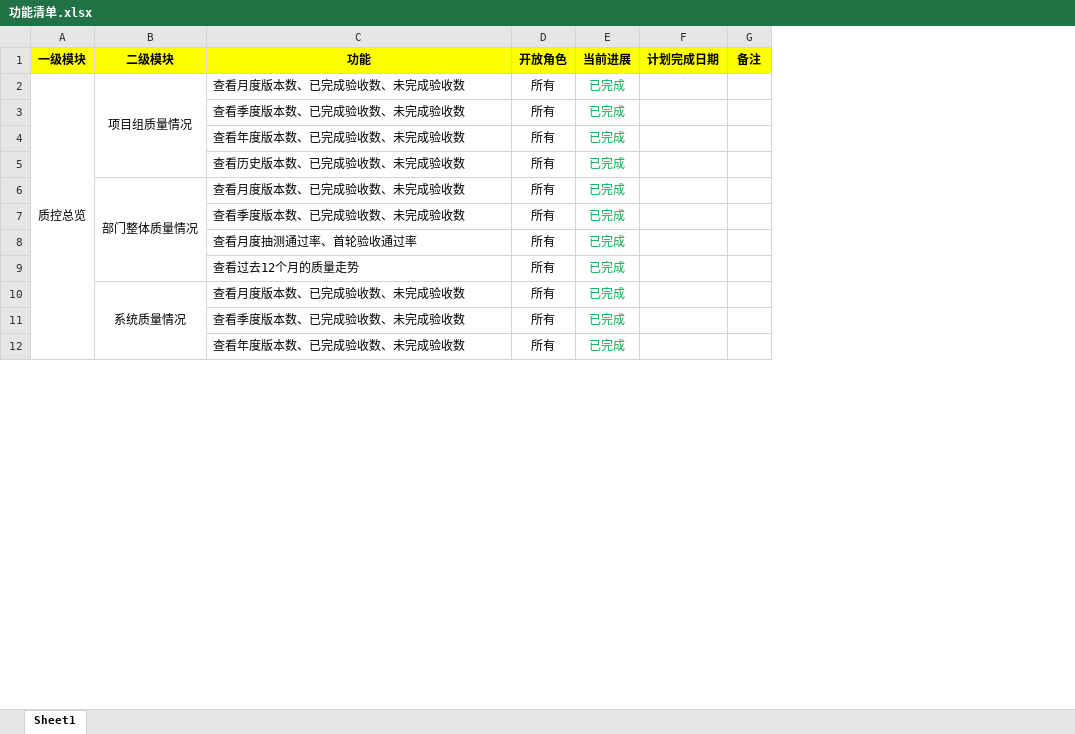
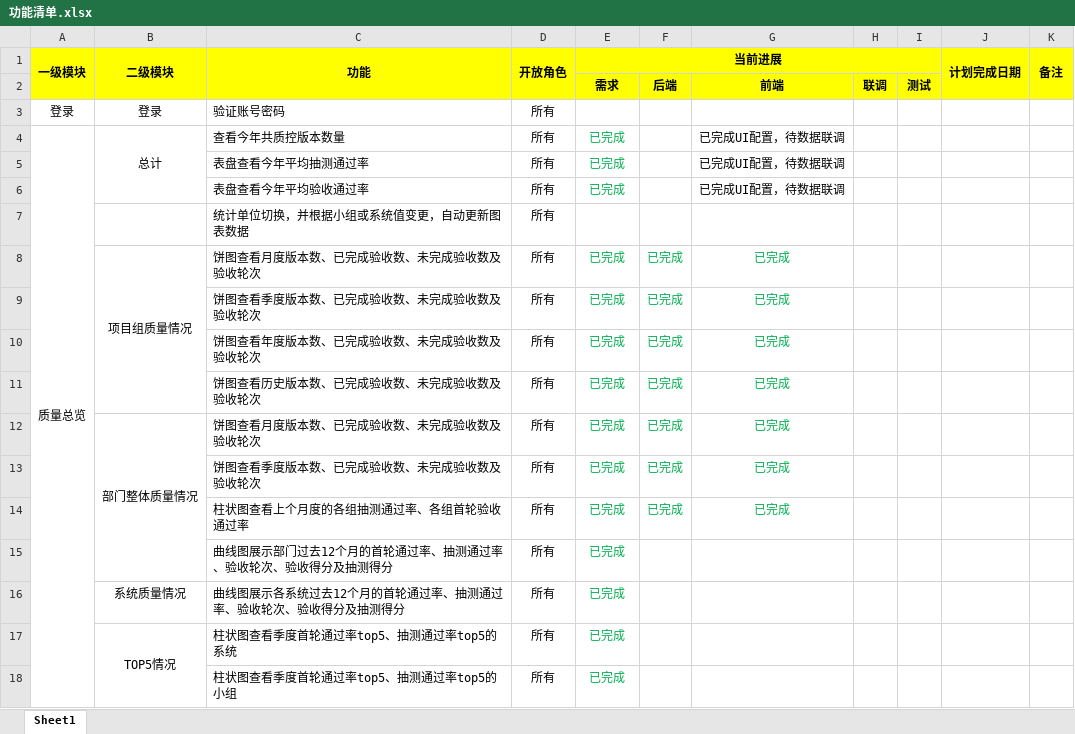
Before and after one commit to lhk0705/scoreIndex, an Excel workbook: static/需求/功能清单.xlsx, sheet Sheet1, drawn as a sheet; only a part is shown; values as stored, in another font and other column widths than the file's, no borders; removed rows and columns are numbered as before the commit, all else as after; the diff covers the shown part only; the diff names each change by its address in the sheet, - before the commit and + after, or states it on an @@ line.

```diff
--- a/static/需求/功能清单.xlsx (sheet Sheet1)
+++ b/static/需求/功能清单.xlsx (sheet Sheet1)
+column F, rows 8-14: all 已完成
+column G, rows 8-14: all 已完成
+column H, empty
+column I, empty
+A1:A2 merged
+B1:B2 merged
+C1:C2 merged
+D1:D2 merged
+E1:I1 merged
+J1:J2 merged
+K1:K2 merged
+row 2:  |  |  |  | 需求 | 后端 | 前端 | 联调 | 测试
+row 3: 登录 | 登录 | 验证账号密码 | 所有
+row 4: 质量总览 | 总计 | 查看今年共质控版本数量 | 所有 | 已完成 |  | 已完成UI配置，待数据联调
+row 5:  |  | 表盘查看今年平均抽测通过率 | 所有 | 已完成 |  | 已完成UI配置，待数据联调
+row 6:  |  | 表盘查看今年平均验收通过率 | 所有 | 已完成 |  | 已完成UI配置，待数据联调
+row 7:  |  | 统计单位切换，并根据小组或系统值变更，自动更新图表数据 | 所有
-A8 (一级模块): 质控总览
+A8 (一级模块): (empty)
-A2:A13 merged
-C8 (功能): 查看月度版本数、已完成验收数、未完成验收数
+C8 (功能): 饼图查看月度版本数、已完成验收数、未完成验收数及验收轮次
-C9 (功能): 查看季度版本数、已完成验收数、未完成验收数
+C9 (功能): 饼图查看季度版本数、已完成验收数、未完成验收数及验收轮次
-C10 (功能): 查看年度版本数、已完成验收数、未完成验收数
+C10 (功能): 饼图查看年度版本数、已完成验收数、未完成验收数及验收轮次
-C11 (功能): 查看历史版本数、已完成验收数、未完成验收数
+C11 (功能): 饼图查看历史版本数、已完成验收数、未完成验收数及验收轮次
-C12 (功能): 查看月度版本数、已完成验收数、未完成验收数
+C12 (功能): 饼图查看月度版本数、已完成验收数、未完成验收数及验收轮次
-C13 (功能): 查看季度版本数、已完成验收数、未完成验收数
+C13 (功能): 饼图查看季度版本数、已完成验收数、未完成验收数及验收轮次
-C14 (功能): 查看月度抽测通过率、首轮验收通过率
+C14 (功能): 柱状图查看上个月度的各组抽测通过率、各组首轮验收通过率
-C15 (功能): 查看过去12个月的质量走势
+C15 (功能): 曲线图展示部门过去12个月的首轮通过率、抽测通过率、验收轮次、验收得分及抽测得分
-B10:B13 merged
-C16 (功能): 查看月度版本数、已完成验收数、未完成验收数
+C16 (功能): 曲线图展示各系统过去12个月的首轮通过率、抽测通过率、验收轮次、验收得分及抽测得分
-B17 (二级模块): (empty)
+B17 (二级模块): TOP5情况
+B17:B18 merged
-C17 (功能): 查看季度版本数、已完成验收数、未完成验收数
+C17 (功能): 柱状图查看季度首轮通过率top5、抽测通过率top5的系统
-C18 (功能): 查看年度版本数、已完成验收数、未完成验收数
+C18 (功能): 柱状图查看季度首轮通过率top5、抽测通过率top5的小组
```
Also changed, not shown: 46 added rows, 11 removed rows, 40 edited cells and merged cells elsewhere in this sheet, static/需求/字段(14.2).xlsx, 1 other file.
